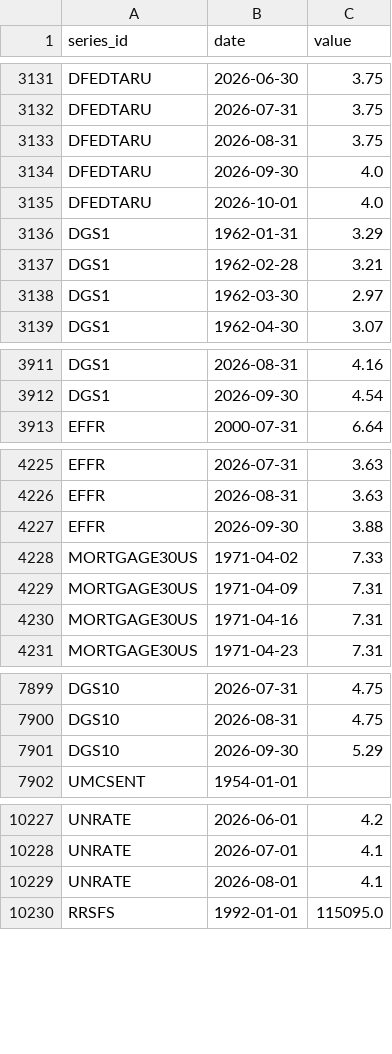
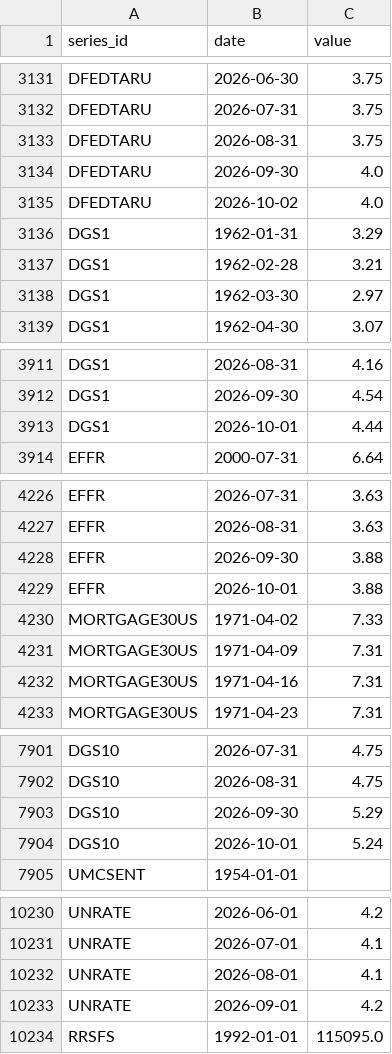
Before and after one commit to sebastianwys/loop, a CSV file: data/raw/national/indicators.csv, drawn as a sheet; only a part is shown, gaps mark what is left out.

```diff
--- a/data/raw/national/indicators.csv
+++ b/data/raw/national/indicators.csv
@@ -3134,3 +3134,3 @@ DFEDTARU,2026-08-31,3.75
 DFEDTARU,2026-09-30,4.0
-DFEDTARU,2026-10-01,4.0
+DFEDTARU,2026-10-02,4.0
 DGS1,1962-01-31,3.29
@@ -3912,2 +3912,3 @@ DGS1,2026-08-31,4.16
 DGS1,2026-09-30,4.54
+DGS1,2026-10-01,4.44
 EFFR,2000-07-31,6.64
@@ -4227,2 +4228,3 @@ EFFR,2026-08-31,3.63
 EFFR,2026-09-30,3.88
+EFFR,2026-10-01,3.88
 MORTGAGE30US,1971-04-02,7.33
@@ -7901,2 +7903,3 @@ DGS10,2026-08-31,4.75
 DGS10,2026-09-30,5.29
+DGS10,2026-10-01,5.24
 UMCSENT,1954-01-01,
@@ -10229,2 +10232,3 @@ UNRATE,2026-07-01,4.1
 UNRATE,2026-08-01,4.1
+UNRATE,2026-09-01,4.2
 RRSFS,1992-01-01,115095.0
```
Also changed, not shown: 2 other files.
